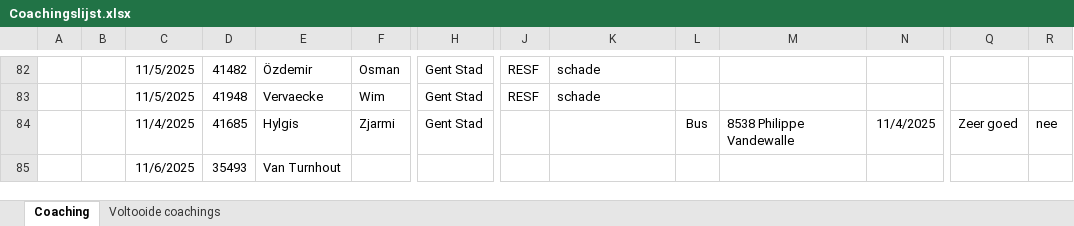
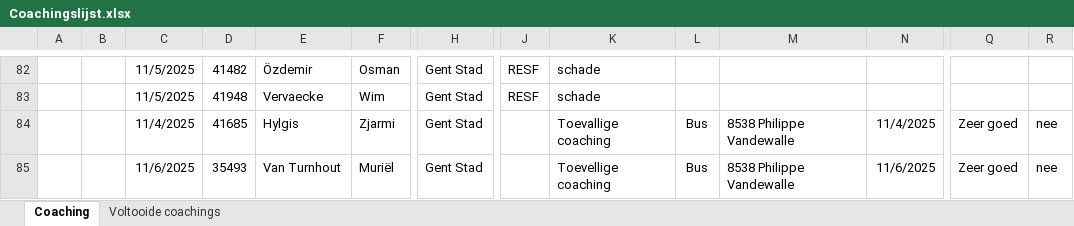
Before and after one commit to Stoffels84/schade, an Excel workbook: Coachingslijst.xlsx, sheet Coaching, drawn as a sheet; only a part is shown, gaps mark what is left out; values as stored, in another font and other column widths than the file's, no borders; conditional formats and table styles not drawn; removed rows and columns are numbered as before the commit, all else as after; rows hold the shown columns only; the diff names each change by its address in the sheet, - before the commit and + after, or states it on an @@ line.

Commit message:
auto: update vanuit Teams

```diff
--- a/Coachingslijst.xlsx (sheet Coaching)
+++ b/Coachingslijst.xlsx (sheet Coaching)
-K84: (empty)
+K84: Toevallige coaching
-row 85:  |  | 11/6/2025 | 35493 | Van Turnhout
+row 85:  |  | 11/6/2025 | 35493 | Van Turnhout | Muriël | Gent Stad |  | Toevellige coaching | Bus | 8538 Philippe Vandewalle | 11/6/2025 | Zeer goed | nee
```
